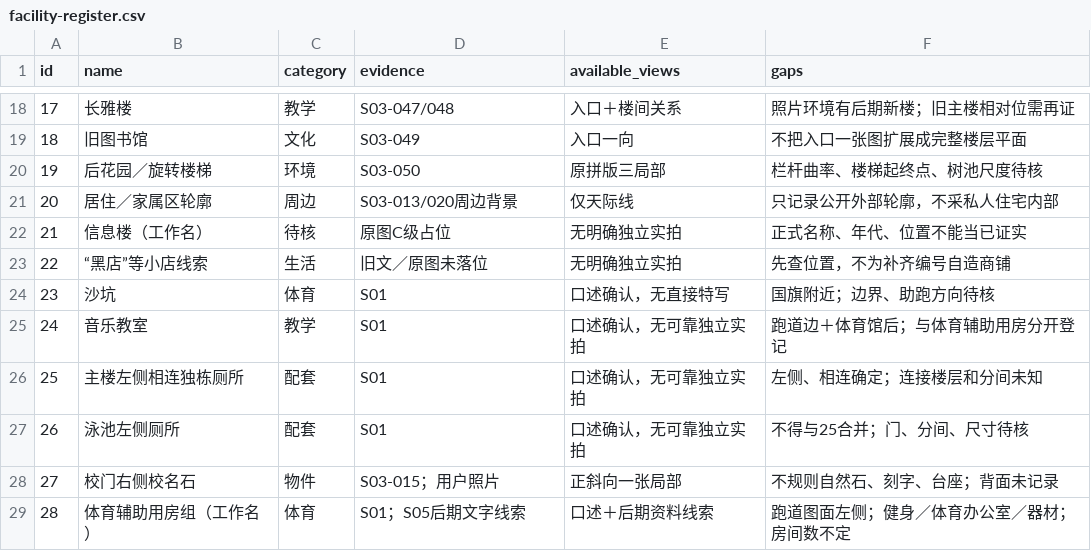
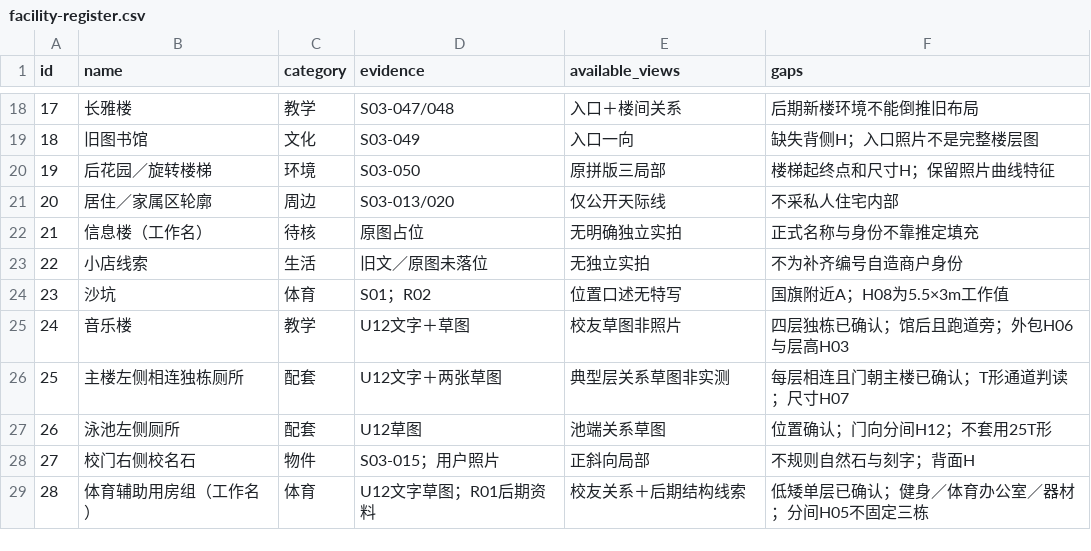
Before and after one commit to ziyuuu/return-old-school, a CSV file: data/restoration/facility-register.csv, drawn as a sheet; only a part is shown, gaps mark what is left out; the diff covers the shown part only.

```diff
--- a/data/restoration/facility-register.csv
+++ b/data/restoration/facility-register.csv
@@ -18,12 +18,12 @@ id,name,category,evidence,available_views,gaps
-17,长雅楼,教学,S03-047/048,入口＋楼间关系,照片环境有后期新楼；旧主楼相对位需再证
-18,旧图书馆,文化,S03-049,入口一向,不把入口一张图扩展成完整楼层平面
-19,后花园／旋转楼梯,环境,S03-050,原拼版三局部,栏杆曲率、楼梯起终点、树池尺度待核
-20,居住／家属区轮廓,周边,S03-013/020周边背景,仅天际线,只记录公开外部轮廓，不采私人住宅内部
-21,信息楼（工作名）,待核,原图C级占位,无明确独立实拍,正式名称、年代、位置不能当已证实
-22,“黑店”等小店线索,生活,旧文／原图未落位,无明确独立实拍,先查位置，不为补齐编号自造商铺
-23,沙坑,体育,S01,口述确认，无直接特写,国旗附近；边界、助跑方向待核
-24,音乐教室,教学,S01,口述确认，无可靠独立实拍,跑道边＋体育馆后；与体育辅助用房分开登记
-25,主楼左侧相连独栋厕所,配套,S01,口述确认，无可靠独立实拍,左侧、相连确定；连接楼层和分间未知
-26,泳池左侧厕所,配套,S01,口述确认，无可靠独立实拍,不得与25合并；门、分间、尺寸待核
-27,校门右侧校名石,物件,S03-015；用户照片,正斜向一张局部,不规则自然石、刻字、台座；背面未记录
-28,体育辅助用房组（工作名）,体育,S01；S05后期文字线索,口述＋后期资料线索,跑道图面左侧；健身／体育办公室／器材；房间数不定
+17,长雅楼,教学,S03-047/048,入口＋楼间关系,后期新楼环境不能倒推旧布局
+18,旧图书馆,文化,S03-049,入口一向,缺失背侧H；入口照片不是完整楼层图
+19,后花园／旋转楼梯,环境,S03-050,原拼版三局部,楼梯起终点和尺寸H；保留照片曲线特征
+20,居住／家属区轮廓,周边,S03-013/020,仅公开天际线,不采私人住宅内部
+21,信息楼（工作名）,待核,原图占位,无明确独立实拍,正式名称与身份不靠推定填充
+22,小店线索,生活,旧文／原图未落位,无独立实拍,不为补齐编号自造商户身份
+23,沙坑,体育,S01；R02,位置口述无特写,国旗附近A；H08为5.5×3m工作值
+24,音乐楼,教学,U12文字＋草图,校友草图非照片,四层独栋已确认；馆后且跑道旁；外包H06与层高H03
+25,主楼左侧相连独栋厕所,配套,U12文字＋两张草图,典型层关系草图非实测,每层相连且门朝主楼已确认；T形通道判读；尺寸H07
+26,泳池左侧厕所,配套,U12草图,池端关系草图,位置确认；门向分间H12；不套用25T形
+27,校门右侧校名石,物件,S03-015；用户照片,正斜向局部,不规则自然石与刻字；背面H
+28,体育辅助用房组（工作名）,体育,U12文字草图；R01后期资料,校友关系＋后期结构线索,低矮单层已确认；健身／体育办公室／器材；分间H05不固定三栋
```
Also changed, not shown: 32 edited cells elsewhere in this file, data/restoration/open-questions.csv, 9 other files.
